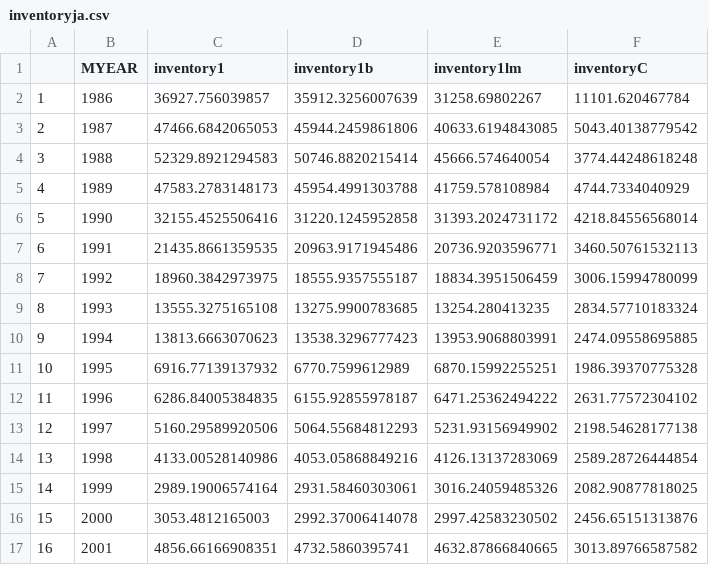
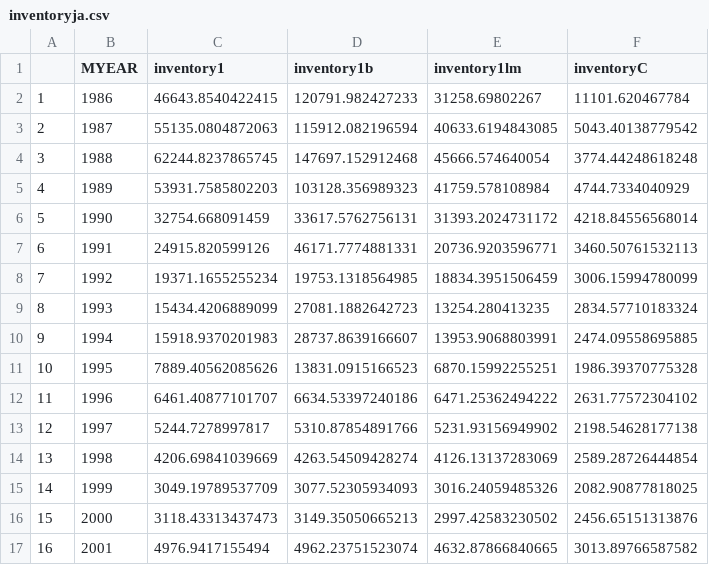
Before and after one commit to artwr/srs_work, a CSV file: analysis/processed_data/inventoryja.csv, drawn as a sheet; only a part is shown; the diff covers the shown part only.

Commit message:
corrected paths and reran inventory with new data.

```diff
--- a/analysis/processed_data/inventoryja.csv
+++ b/analysis/processed_data/inventoryja.csv
@@ -1,17 +1,17 @@
 "","MYEAR","inventory1","inventory1b","inventory1lm","inventoryC"
-"1",1986,36927.756039857,35912.3256007639,31258.69802267,11101.620467784
-"2",1987,47466.6842065053,45944.2459861806,40633.6194843085,5043.40138779542
-"3",1988,52329.8921294583,50746.8820215414,45666.574640054,3774.44248618248
-"4",1989,47583.2783148173,45954.4991303788,41759.578108984,4744.7334040929
-"5",1990,32155.4525506416,31220.1245952858,31393.2024731172,4218.84556568014
-"6",1991,21435.8661359535,20963.9171945486,20736.9203596771,3460.50761532113
-"7",1992,18960.3842973975,18555.9357555187,18834.3951506459,3006.15994780099
-"8",1993,13555.3275165108,13275.9900783685,13254.280413235,2834.57710183324
-"9",1994,13813.6663070623,13538.3296777423,13953.9068803991,2474.09558695885
-"10",1995,6916.77139137932,6770.7599612989,6870.15992255251,1986.39370775328
-"11",1996,6286.84005384835,6155.92855978187,6471.25362494222,2631.77572304102
-"12",1997,5160.29589920506,5064.55684812293,5231.93156949902,2198.54628177138
-"13",1998,4133.00528140986,4053.05868849216,4126.13137283069,2589.28726444854
-"14",1999,2989.19006574164,2931.58460303061,3016.24059485326,2082.90877818025
-"15",2000,3053.4812165003,2992.37006414078,2997.42583230502,2456.65151313876
-"16",2001,4856.66166908351,4732.5860395741,4632.87866840665,3013.89766587582
+"1",1986,46643.8540422415,120791.982427233,31258.69802267,11101.620467784
+"2",1987,55135.0804872063,115912.082196594,40633.6194843085,5043.40138779542
+"3",1988,62244.8237865745,147697.152912468,45666.574640054,3774.44248618248
+"4",1989,53931.7585802203,103128.356989323,41759.578108984,4744.7334040929
+"5",1990,32754.668091459,33617.5762756131,31393.2024731172,4218.84556568014
+"6",1991,24915.820599126,46171.7774881331,20736.9203596771,3460.50761532113
+"7",1992,19371.1655255234,19753.1318564985,18834.3951506459,3006.15994780099
+"8",1993,15434.4206889099,27081.1882642723,13254.280413235,2834.57710183324
+"9",1994,15918.9370201983,28737.8639166607,13953.9068803991,2474.09558695885
+"10",1995,7889.40562085626,13831.0915166523,6870.15992255251,1986.39370775328
+"11",1996,6461.40877101707,6634.53397240186,6471.25362494222,2631.77572304102
+"12",1997,5244.7278997817,5310.87854891766,5231.93156949902,2198.54628177138
+"13",1998,4206.69841039669,4263.54509428274,4126.13137283069,2589.28726444854
+"14",1999,3049.19789537709,3077.52305934093,3016.24059485326,2082.90877818025
+"15",2000,3118.43313437473,3149.35050665213,2997.42583230502,2456.65151313876
+"16",2001,4976.9417155494,4962.23751523074,4632.87866840665,3013.89766587582
```
Also changed, not shown: 20 edited cells elsewhere in this file, 21 other files.
